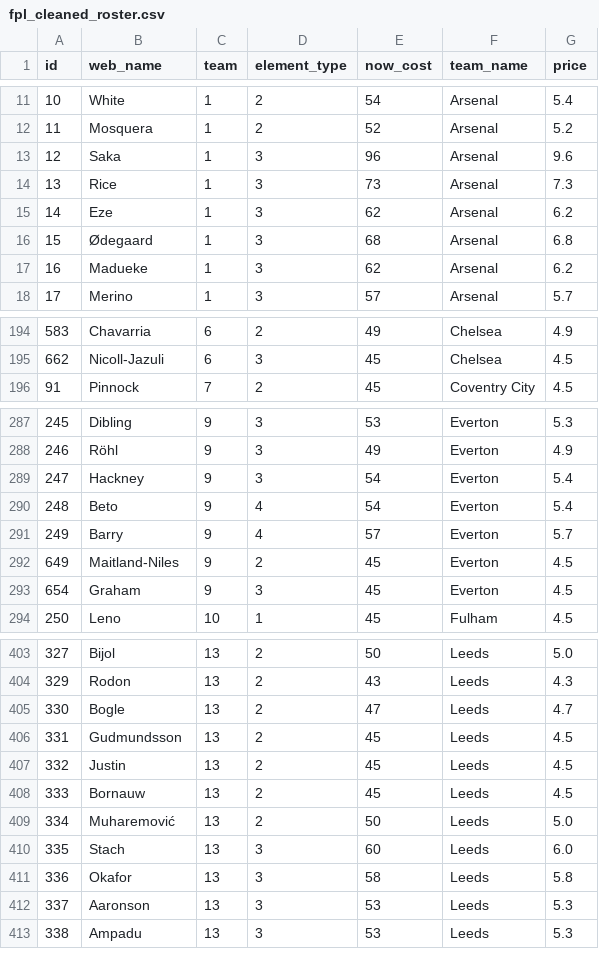
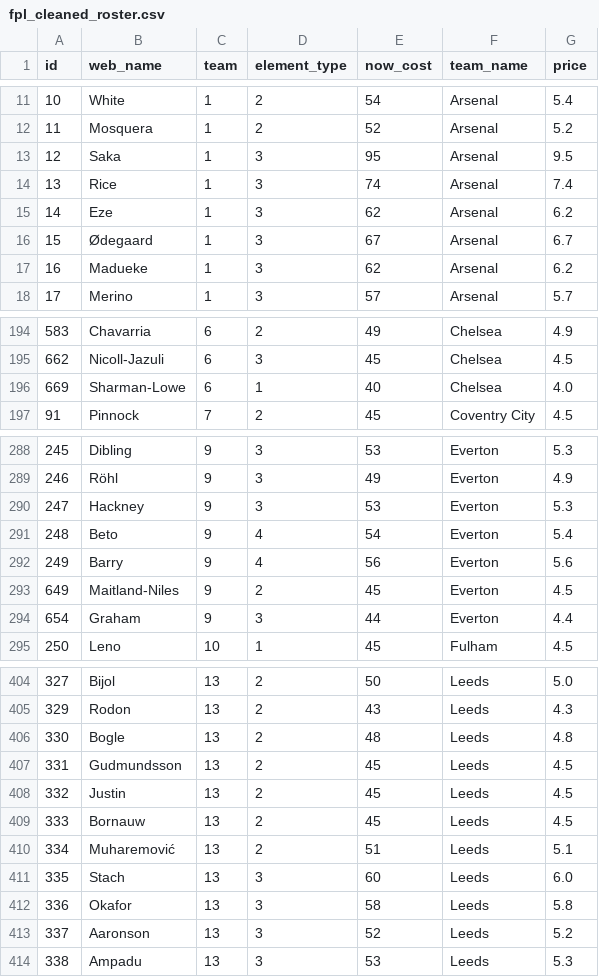
Before and after one commit to jdbrannon31/FPL-MachineLearning, a CSV file: fpl_ai_backend/fpl_cleaned_roster.csv, drawn as a sheet; only a part is shown, gaps mark what is left out; the diff covers the shown part only.

```diff
--- a/fpl_ai_backend/fpl_cleaned_roster.csv
+++ b/fpl_ai_backend/fpl_cleaned_roster.csv
@@ -12,6 +12,6 @@ id,web_name,team,element_type,now_cost,team_name,price
 11,Mosquera,1,2,52,Arsenal,5.2
-12,Saka,1,3,96,Arsenal,9.6
-13,Rice,1,3,73,Arsenal,7.3
+12,Saka,1,3,95,Arsenal,9.5
+13,Rice,1,3,74,Arsenal,7.4
 14,Eze,1,3,62,Arsenal,6.2
-15,Ødegaard,1,3,68,Arsenal,6.8
+15,Ødegaard,1,3,67,Arsenal,6.7
 16,Madueke,1,3,62,Arsenal,6.2
@@ -195,2 +195,3 @@ id,web_name,team,element_type,now_cost,team_name,price
 662,Nicoll-Jazuli,6,3,45,Chelsea,4.5
+669,Sharman-Lowe,6,1,40,Chelsea,4.0
 91,Pinnock,7,2,45,Coventry City,4.5
@@ -288,7 +289,7 @@ id,web_name,team,element_type,now_cost,team_name,price
 246,Röhl,9,3,49,Everton,4.9
-247,Hackney,9,3,54,Everton,5.4
+247,Hackney,9,3,53,Everton,5.3
 248,Beto,9,4,54,Everton,5.4
-249,Barry,9,4,57,Everton,5.7
+249,Barry,9,4,56,Everton,5.6
 649,Maitland-Niles,9,2,45,Everton,4.5
-654,Graham,9,3,45,Everton,4.5
+654,Graham,9,3,44,Everton,4.4
 250,Leno,10,1,45,Fulham,4.5
@@ -404,3 +405,3 @@ id,web_name,team,element_type,now_cost,team_name,price
 329,Rodon,13,2,43,Leeds,4.3
-330,Bogle,13,2,47,Leeds,4.7
+330,Bogle,13,2,48,Leeds,4.8
 331,Gudmundsson,13,2,45,Leeds,4.5
@@ -408,6 +409,6 @@ id,web_name,team,element_type,now_cost,team_name,price
 333,Bornauw,13,2,45,Leeds,4.5
-334,Muharemović,13,2,50,Leeds,5.0
+334,Muharemović,13,2,51,Leeds,5.1
 335,Stach,13,3,60,Leeds,6.0
 336,Okafor,13,3,58,Leeds,5.8
-337,Aaronson,13,3,53,Leeds,5.3
+337,Aaronson,13,3,52,Leeds,5.2
 338,Ampadu,13,3,53,Leeds,5.3
```
Also changed, not shown: 80 edited cells elsewhere in this file, fpl_ai_backend/fpl_next_fixtures.csv, fpl_ai_backend/fpl_predictions.csv, 2 other files.
